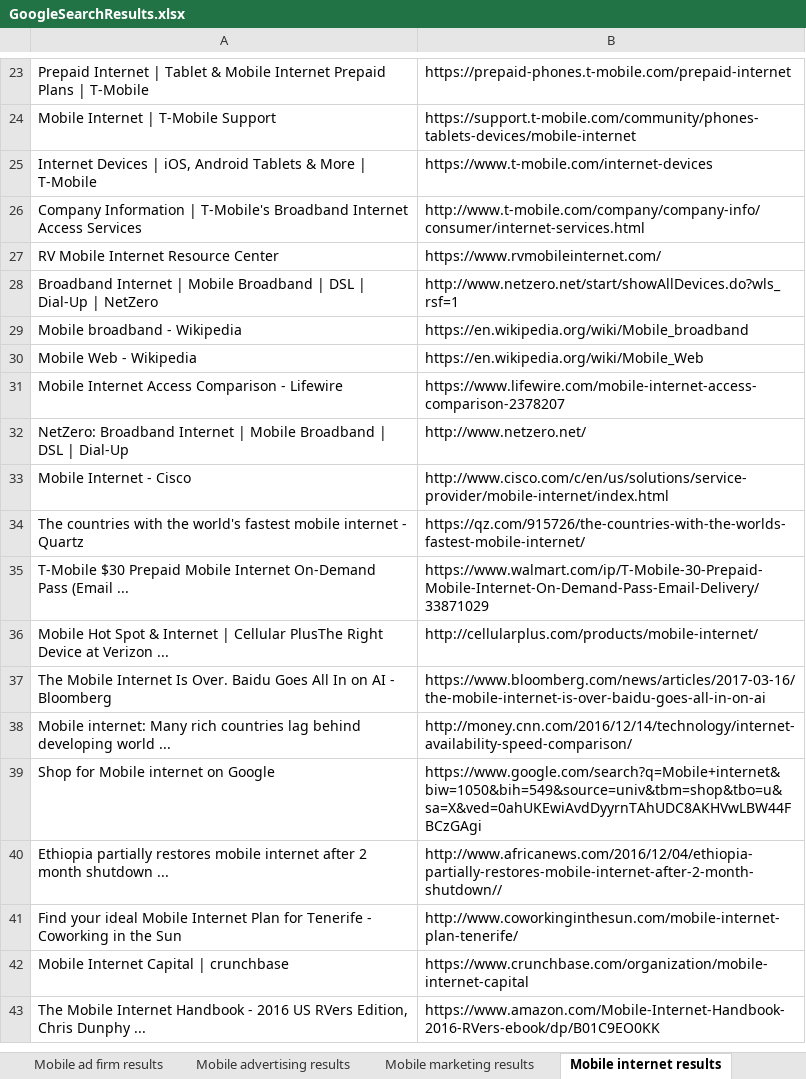
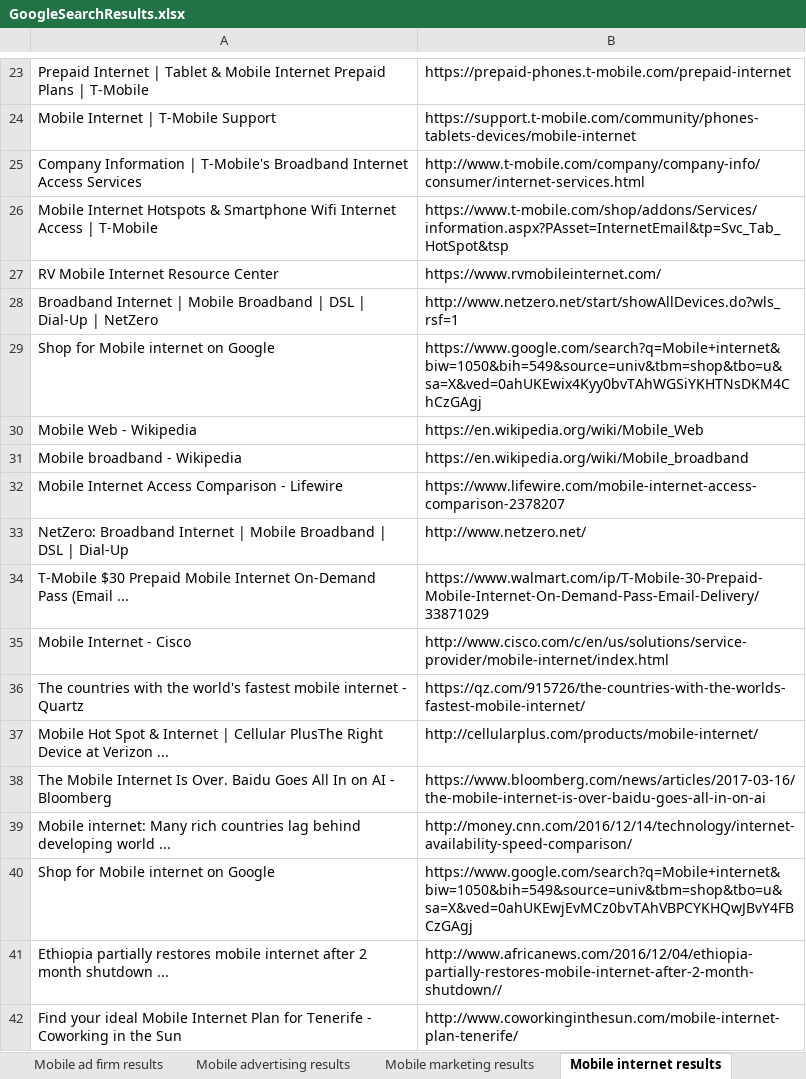
Before and after one commit to chaithra-yenikapati/KargoSeleniumTestScript, an Excel workbook: GoogleSearchResults.xlsx, sheet Mobile internet results, drawn as a sheet; only a part is shown, gaps mark what is left out; the shorter side is filled out with more unchanged rows; values as stored, in another font and other column widths than the file's, no borders; removed rows and columns are numbered as before the commit, all else as after; the diff covers the shown part only; the diff names each change by its address in the sheet, - before the commit and + after, or states it on an @@ line.

```diff
--- a/GoogleSearchResults.xlsx (sheet Mobile internet results)
+++ b/GoogleSearchResults.xlsx (sheet Mobile internet results)
-row 25: Internet Devices | iOS, Android Tablets & More | T-Mobile | https://www.t-mobile.com/internet-devices
+row 26: Mobile Internet Hotspots & Smartphone Wifi Internet Access | T-Mobile | https://www.t-mobile.com/shop/addons/Services/information.aspx?PAsset=InternetEmail&tp=Svc_Tab_HotSpot&tsp
+row 29: Shop for Mobile internet on Google | https://www.google.com/search?q=Mobile+internet&biw=1050&bih=549&source=univ&tbm=shop&tbo=u&sa=X&ved=0ahUKEwix4Kyy0bvTAhWGSiYKHTNsDKM4ChCzGAgj
@@ row 35 moved to row 34: T-Mobile $30 Prepaid Mobile Internet On-… @@
-B40: https://www.google.com/search?q=Mobile+internet&biw=1050&bih=549&source=univ&tbm=shop&tbo=u&sa=X&ved=0ahUKEwiAvdDyyrnTAhUDC8AKHVwLBW44FBCzGAgi
+B40: https://www.google.com/search?q=Mobile+internet&biw=1050&bih=549&source=univ&tbm=shop&tbo=u&sa=X&ved=0ahUKEwjEvMCz0bvTAhVBPCYKHQwJBvY4FBCzGAgj
```
Also changed, not shown: 5 added rows, 5 removed rows, 2 moved rows and 2 edited cells elsewhere in this sheet, sheet Mobile advertising results, sheet Mobile ad firm results, sheet Mobile marketing results, 2 other files.
